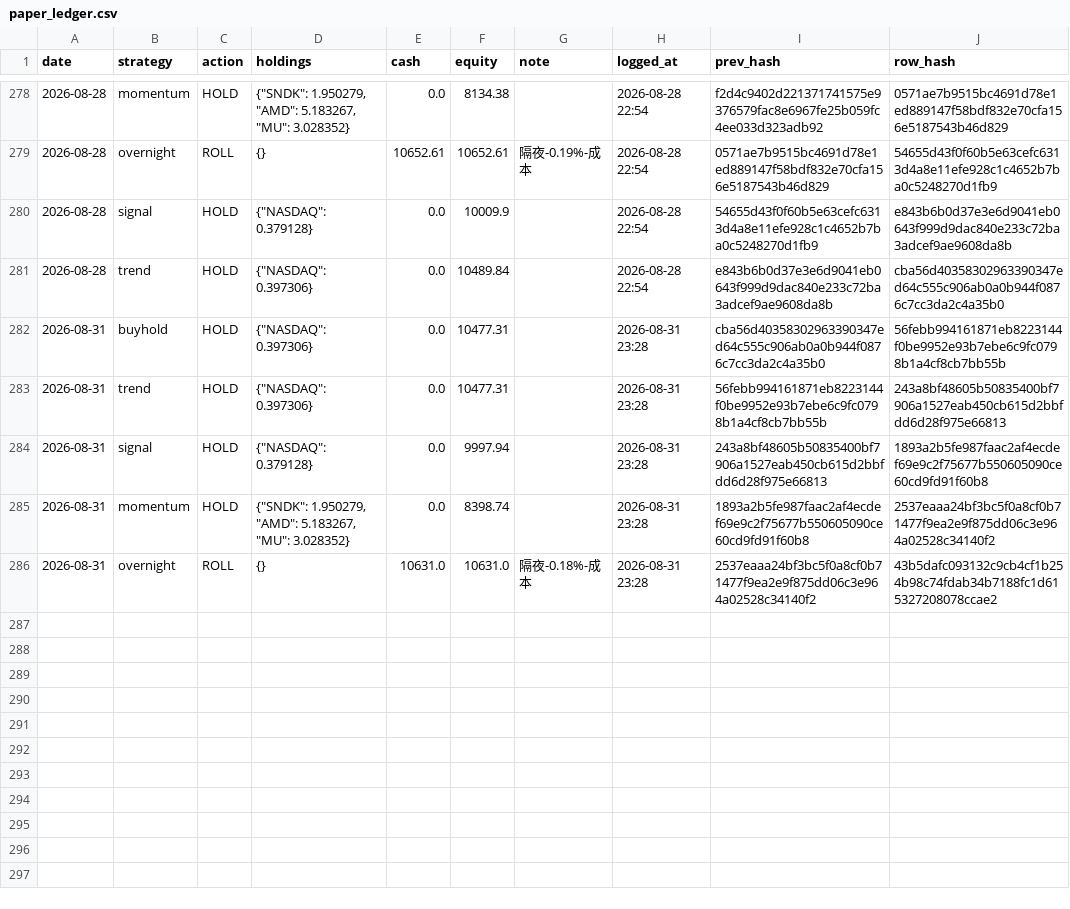
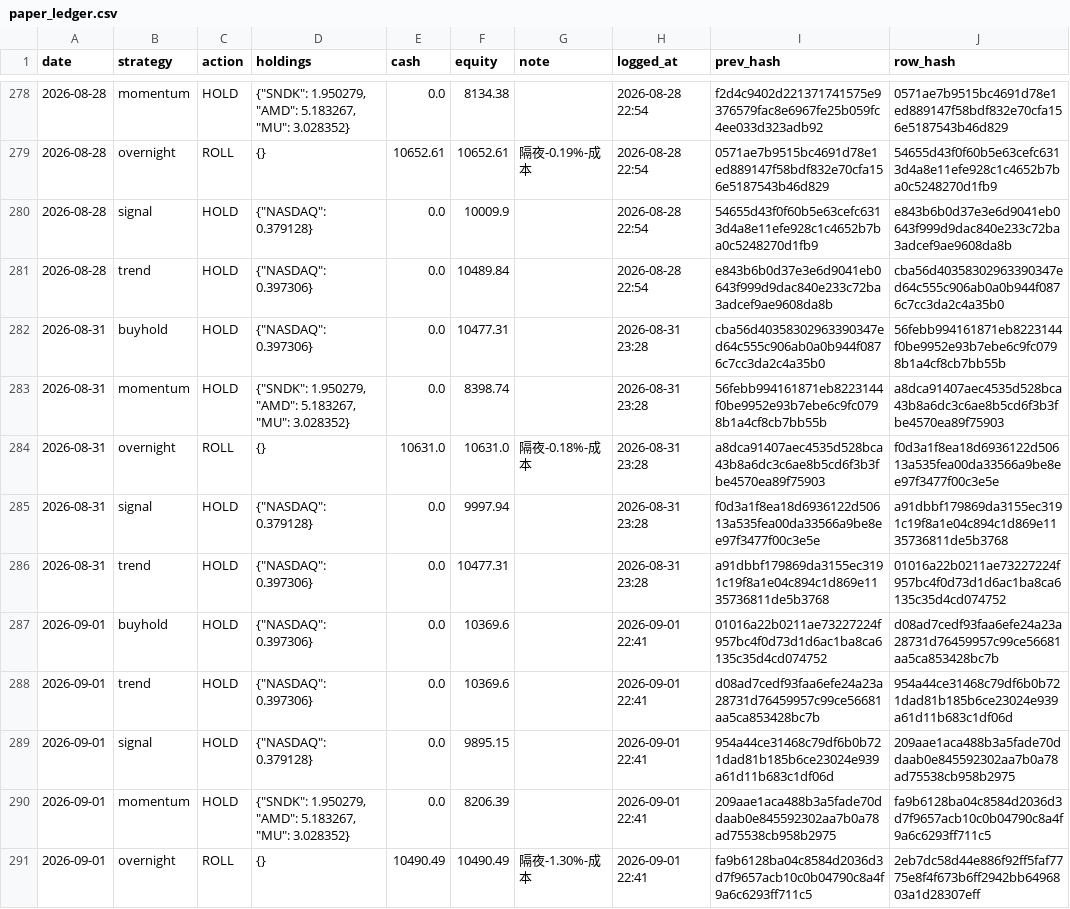
Before and after one commit to Vambrocop/alpha-lab, a CSV file: market-analysis/data/processed/paper_ledger.csv, drawn as a sheet; only a part is shown, gaps mark what is left out.

```diff
--- a/market-analysis/data/processed/paper_ledger.csv
+++ b/market-analysis/data/processed/paper_ledger.csv
@@ -282,5 +282,10 @@ date,strategy,action,holdings,cash,equity,note,logged_at,prev_hash,row_hash
 2026-08-31,buyhold,HOLD,"{""NASDAQ"": 0.397306}",0.0,10477.31,,2026-08-31 23:28,cba56d40358302963390347ed64c555c906ab0a0b944f0876c7cc3da2c4a35b0,56febb994161871eb8223144f0be9952e93b7ebe6c9fc0798b1a4cf8cb7bb55b
-2026-08-31,trend,HOLD,"{""NASDAQ"": 0.397306}",0.0,10477.31,,2026-08-31 23:28,56febb994161871eb8223144f0be9952e93b7ebe6c9fc0798b1a4cf8cb7bb55b,243a8bf48605b50835400bf7906a1527eab450cb615d2bbfdd6d28f975e66813
-2026-08-31,signal,HOLD,"{""NASDAQ"": 0.379128}",0.0,9997.94,,2026-08-31 23:28,243a8bf48605b50835400bf7906a1527eab450cb615d2bbfdd6d28f975e66813,1893a2b5fe987faac2af4ecdef69e9c2f75677b550605090ce60cd9fd91f60b8
-2026-08-31,momentum,HOLD,"{""SNDK"": 1.950279, ""AMD"": 5.183267, ""MU"": 3.028352}",0.0,8398.74,,2026-08-31 23:28,1893a2b5fe987faac2af4ecdef69e9c2f75677b550605090ce60cd9fd91f60b8,2537eaaa24bf3bc5f0a8cf0b71477f9ea2e9f875dd06c3e964a02528c34140f2
-2026-08-31,overnight,ROLL,{},10631.0,10631.0,隔夜-0.18%-成本,2026-08-31 23:28,2537eaaa24bf3bc5f0a8cf0b71477f9ea2e9f875dd06c3e964a02528c34140f2,43b5dafc093132c9cb4cf1b254b98c74fdab34b7188fc1d615327208078ccae2
+2026-08-31,momentum,HOLD,"{""SNDK"": 1.950279, ""AMD"": 5.183267, ""MU"": 3.028352}",0.0,8398.74,,2026-08-31 23:28,56febb994161871eb8223144f0be9952e93b7ebe6c9fc0798b1a4cf8cb7bb55b,a8dca91407aec4535d528bca43b8a6dc3c6ae8b5cd6f3b3fbe4570ea89f75903
+2026-08-31,overnight,ROLL,{},10631.0,10631.0,隔夜-0.18%-成本,2026-08-31 23:28,a8dca91407aec4535d528bca43b8a6dc3c6ae8b5cd6f3b3fbe4570ea89f75903,f0d3a1f8ea18d6936122d50613a535fea00da33566a9be8ee97f3477f00c3e5e
+2026-08-31,signal,HOLD,"{""NASDAQ"": 0.379128}",0.0,9997.94,,2026-08-31 23:28,f0d3a1f8ea18d6936122d50613a535fea00da33566a9be8ee97f3477f00c3e5e,a91dbbf179869da3155ec3191c19f8a1e04c894c1d869e1135736811de5b3768
+2026-08-31,trend,HOLD,"{""NASDAQ"": 0.397306}",0.0,10477.31,,2026-08-31 23:28,a91dbbf179869da3155ec3191c19f8a1e04c894c1d869e1135736811de5b3768,01016a22b0211ae73227224f957bc4f0d73d1d6ac1ba8ca6135c35d4cd074752
+2026-09-01,buyhold,HOLD,"{""NASDAQ"": 0.397306}",0.0,10369.6,,2026-09-01 22:41,01016a22b0211ae73227224f957bc4f0d73d1d6ac1ba8ca6135c35d4cd074752,d08ad7cedf93faa6efe24a23a28731d76459957c99ce56681aa5ca853428bc7b
+2026-09-01,trend,HOLD,"{""NASDAQ"": 0.397306}",0.0,10369.6,,2026-09-01 22:41,d08ad7cedf93faa6efe24a23a28731d76459957c99ce56681aa5ca853428bc7b,954a44ce31468c79df6b0b721dad81b185b6ce23024e939a61d11b683c1df06d
+2026-09-01,signal,HOLD,"{""NASDAQ"": 0.379128}",0.0,9895.15,,2026-09-01 22:41,954a44ce31468c79df6b0b721dad81b185b6ce23024e939a61d11b683c1df06d,209aae1aca488b3a5fade70ddaab0e845592302aa7b0a78ad75538cb958b2975
+2026-09-01,momentum,HOLD,"{""SNDK"": 1.950279, ""AMD"": 5.183267, ""MU"": 3.028352}",0.0,8206.39,,2026-09-01 22:41,209aae1aca488b3a5fade70ddaab0e845592302aa7b0a78ad75538cb958b2975,fa9b6128ba04c8584d2036d3d7f9657acb10c0b04790c8a4f9a6c6293ff711c5
+2026-09-01,overnight,ROLL,{},10490.49,10490.49,隔夜-1.30%-成本,2026-09-01 22:41,fa9b6128ba04c8584d2036d3d7f9657acb10c0b04790c8a4f9a6c6293ff711c5,2eb7dc58d44e886f92ff5faf7775e8f4f673b6ff2942bb6496803a1d28307eff
```
Also changed, not shown: market-analysis/data/processed/prediction_log.csv, 18 other files.
